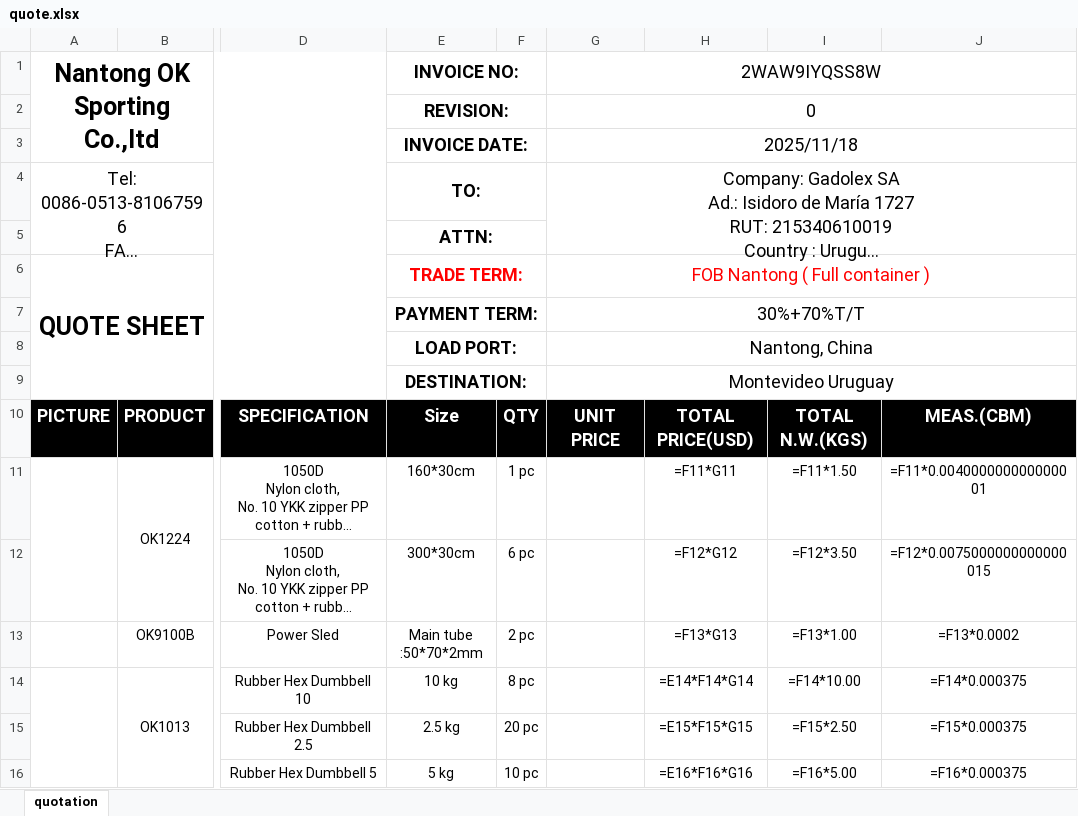
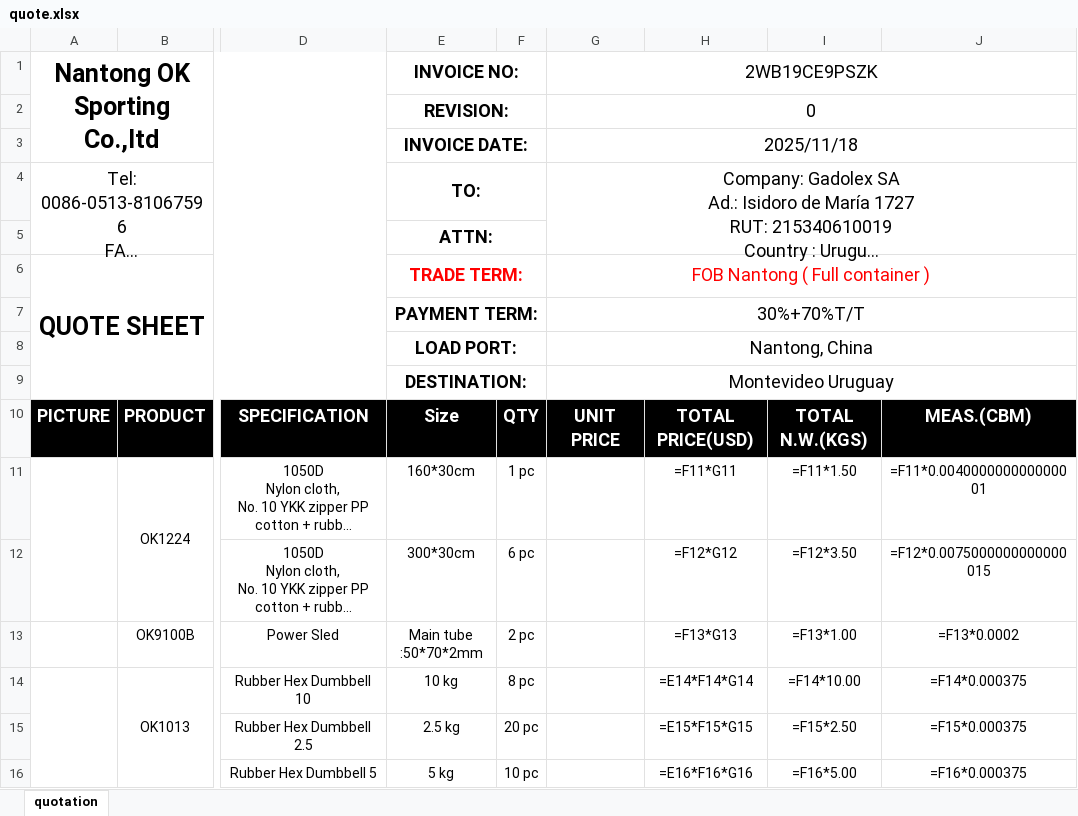
Before and after one commit to shiyuq/know-your-quotation, an Excel workbook: backend-end/src/temp/quote.xlsx, sheet quotation, drawn as a sheet; only a part is shown, gaps mark what is left out; long unchanged cells end in …; values as stored, in another font and other column widths than the file's, no borders; formulas without a stored value are shown as written; charts and pictures not drawn; the diff names each change by its address in the sheet, - before the commit and + after, or states it on an @@ line.

Commit message:
quotation更新

```diff
--- a/backend-end/src/temp/quote.xlsx (sheet quotation)
+++ b/backend-end/src/temp/quote.xlsx (sheet quotation)
-G1: 2WAW9IYQSS8W
+G1: 2WB19CE9PSZK
```
Also changed, not shown: 2 other files.
